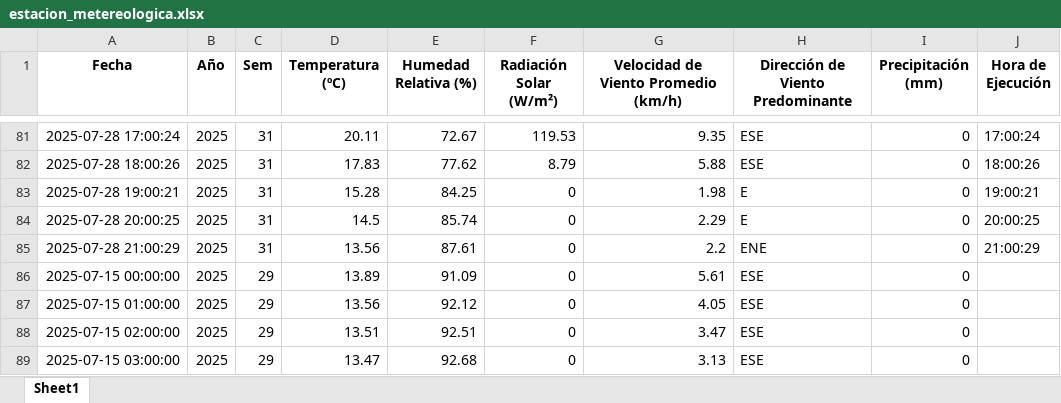
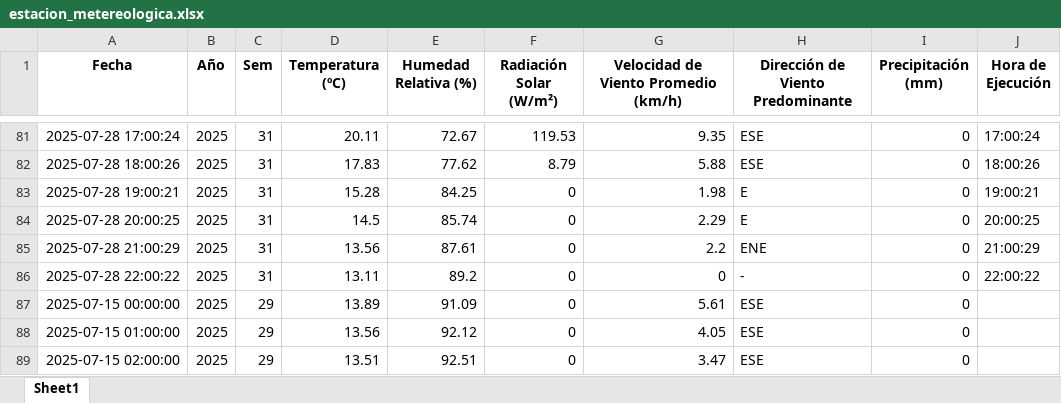
Before and after one commit to 02051994/mi-app-humedad, an Excel workbook: estacion_metereologica.xlsx, sheet Sheet1, drawn as a sheet; only a part is shown, gaps mark what is left out; the shorter side is filled out with more unchanged rows; values as stored, in another font and other column widths than the file's, no borders; the diff names each change by its address in the sheet, - before the commit and + after, or states it on an @@ line.

```diff
--- a/estacion_metereologica.xlsx (sheet Sheet1)
+++ b/estacion_metereologica.xlsx (sheet Sheet1)
+row 86: 2025-07-28 22:00:22 | 2025 | 31 | 13.11 | 89.2 | 0 | 0 | - | 0 | 22:00:22
```
Also changed, not shown: datos_dropcontrol/2025-07-28.xlsx.
